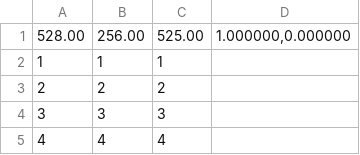
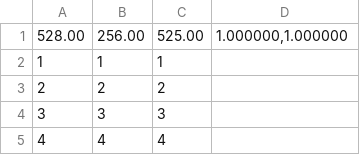
Before and after one commit to MKGames/software_engineering2017, a CSV file: A_19_Momchil_Todorov.csv, drawn as a sheet; only a part is shown.

Commit message:
Update A_19_Momchil_Todorov.csv

```diff
--- a/A_19_Momchil_Todorov.csv
+++ b/A_19_Momchil_Todorov.csv
@@ -1,2 +1,2 @@
-"528.00","256.00","525.00","1.000000,0.000000"
+"528.00","256.00","525.00","1.000000,1.000000"
 1,1,1
```
